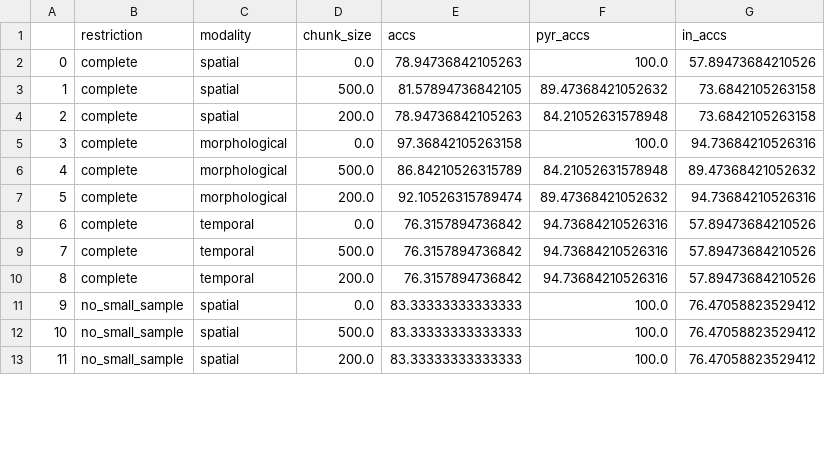
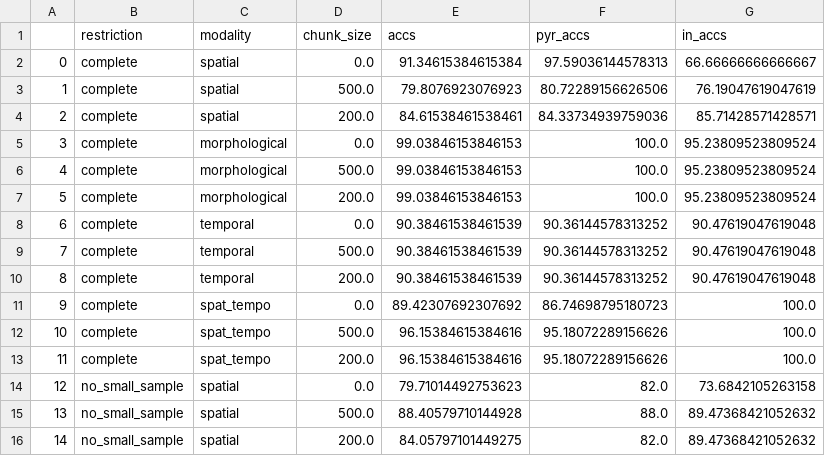
Before and after one commit to LiorSukman/Stark-Lab-Project, a CSV file: results_for_report.csv, drawn as a sheet; only a part is shown; addresses are those after the commit; the diff covers the shown part only; the diff names each change by its address in the sheet, - before the commit and + after, or states it on an @@ line.

Commit message:
misc reports

```diff
--- a/results_for_report.csv
+++ b/results_for_report.csv
-E2 (accs): 78.94736842105263
+E2 (accs): 91.34615384615384
-F2 (pyr_accs): 100.0
+F2 (pyr_accs): 97.59036144578313
-G2 (in_accs): 57.89473684210526
+G2 (in_accs): 66.66666666666667
-E3 (accs): 81.57894736842105
+E3 (accs): 79.8076923076923
-F3 (pyr_accs): 89.47368421052632
+F3 (pyr_accs): 80.72289156626506
-G3 (in_accs): 73.6842105263158
+G3 (in_accs): 76.19047619047619
-E4 (accs): 78.94736842105263
+E4 (accs): 84.61538461538461
-F4 (pyr_accs): 84.21052631578948
+F4 (pyr_accs): 84.33734939759036
-G4 (in_accs): 73.6842105263158
+G4 (in_accs): 85.71428571428571
-E5 (accs): 97.36842105263158
+E5 (accs): 99.03846153846153
-G5 (in_accs): 94.73684210526316
+G5 (in_accs): 95.23809523809524
-E6 (accs): 86.84210526315789
+E6 (accs): 99.03846153846153
-F6 (pyr_accs): 84.21052631578948
+F6 (pyr_accs): 100.0
-G6 (in_accs): 89.47368421052632
+G6 (in_accs): 95.23809523809524
-E7 (accs): 92.10526315789474
+E7 (accs): 99.03846153846153
-F7 (pyr_accs): 89.47368421052632
+F7 (pyr_accs): 100.0
-G7 (in_accs): 94.73684210526316
+G7 (in_accs): 95.23809523809524
-E8:E10 (accs): 76.3157894736842
+E8:E10 (accs): 90.38461538461539
-F8:F10 (pyr_accs): 94.73684210526316
+F8:F10 (pyr_accs): 90.36144578313252
-G8:G10 (in_accs): 57.89473684210526
+G8:G10 (in_accs): 90.47619047619048
+row 11: 9 | complete | spat_tempo | 0.0 | 89.42307692307692 | 86.74698795180723 | 100.0
+row 12: 10 | complete | spat_tempo | 500.0 | 96.15384615384616 | 95.18072289156626 | 100.0
+row 13: 11 | complete | spat_tempo | 200.0 | 96.15384615384616 | 95.18072289156626 | 100.0
@@ column A renumbered between rows 14 and 22 @@
-E14 (accs): 83.33333333333333
+E14 (accs): 79.71014492753623
-F14 (pyr_accs): 100.0
+F14 (pyr_accs): 82.0
-G14 (in_accs): 76.47058823529412
+G14 (in_accs): 73.6842105263158
-E15 (accs): 83.33333333333333
+E15 (accs): 88.40579710144928
-F15 (pyr_accs): 100.0
+F15 (pyr_accs): 88.0
-G15:G16 (in_accs): 76.47058823529412
+G15:G16 (in_accs): 89.47368421052632
-E16 (accs): 83.33333333333333
+E16 (accs): 84.05797101449275
-F16 (pyr_accs): 100.0
+F16 (pyr_accs): 82.0
```
Also changed, not shown: 3 added rows and 15 edited cells elsewhere in this file, 2 other files.
